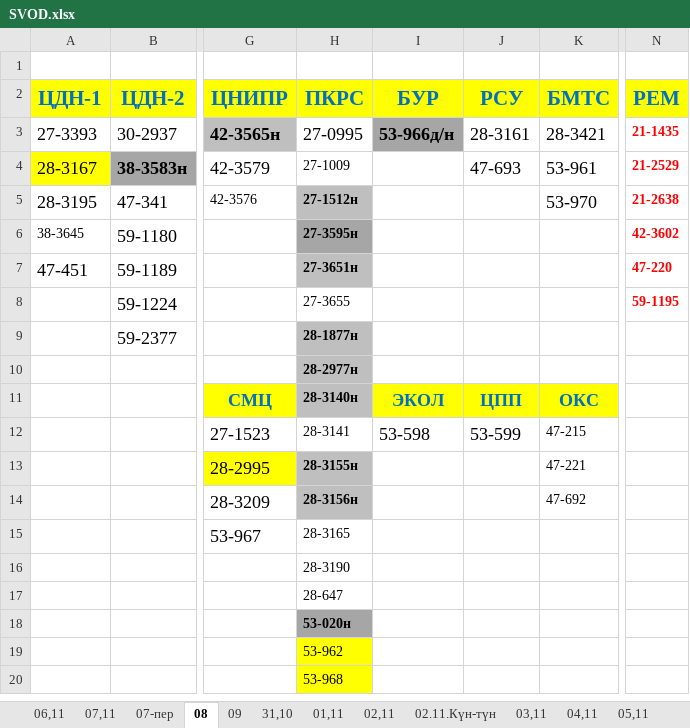
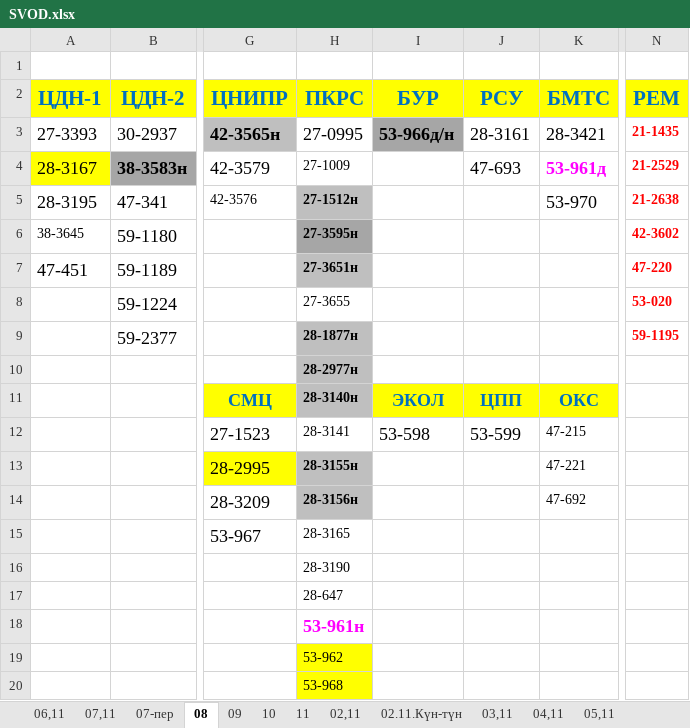
Before and after one commit to aura2889/summary, an Excel workbook: raw/SVOD.xlsx, sheet 08, drawn as a sheet; only a part is shown, gaps mark what is left out; values as stored, in another font and other column widths than the file's, no borders; the diff names each change by its address in the sheet, - before the commit and + after, or states it on an @@ line.

```diff
--- a/raw/SVOD.xlsx (sheet 08)
+++ b/raw/SVOD.xlsx (sheet 08)
-sheet tab: 31,10
+sheet tab: 10
-sheet tab: 01,11
+sheet tab: 11
-K4 (БМТС): 53-961
+K4 (БМТС): 53-961д
@@ K4 bold: off → on, text colour: black → #FF00FF @@
-N8 (РЕМ): 59-1195
+N8 (РЕМ): 53-020
-N9 (РЕМ): (empty)
+N9 (РЕМ): 59-1195
-H18 (ПКРС): 53-020н
+H18 (ПКРС): 53-961н
@@ H18 text colour: black → #FF00FF, fill: #A6A6A6 → none, text size: larger @@
```
Also changed, not shown: sheet 04,11, sheet 02.11.Күн-түн, sheet 10, sheet 11, sheet 03,11, sheet 02,11, 1 more sheet, raw/BUS.xlsx, raw/D3.xlsx, 8 other files.
